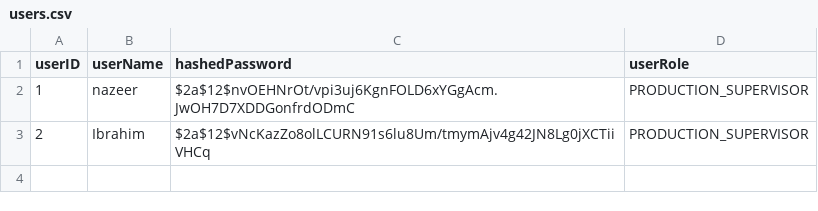
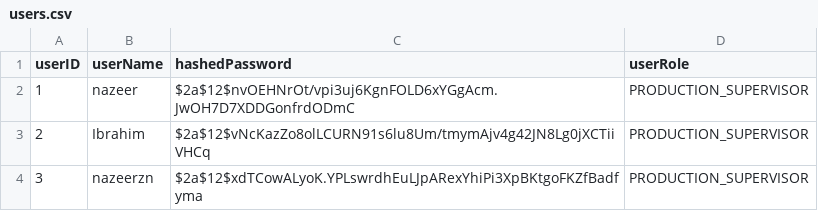
Before and after one commit to IbrahimBz/Factory-Management-System, a CSV file: src/main/resources/dataFiles/users.csv, drawn as a sheet; the diff names each change by its address in the sheet, - before the commit and + after, or states it on an @@ line.

```diff
--- a/src/main/resources/dataFiles/users.csv
+++ b/src/main/resources/dataFiles/users.csv
+row 4: 3 | nazeerzn | $2a$12$xdTCowALyoK.YPLswrdhEuLJpARexYhiPi3XpBKtgoFKZfBadfyma | PRODUCTION_SUPERVISOR
```
Also changed, not shown: src/main/resources/dataFiles/production-tasks.csv.
